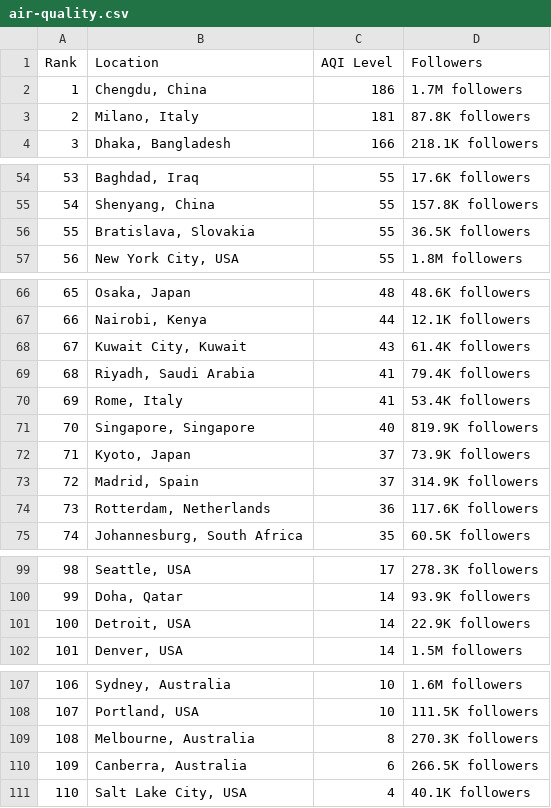
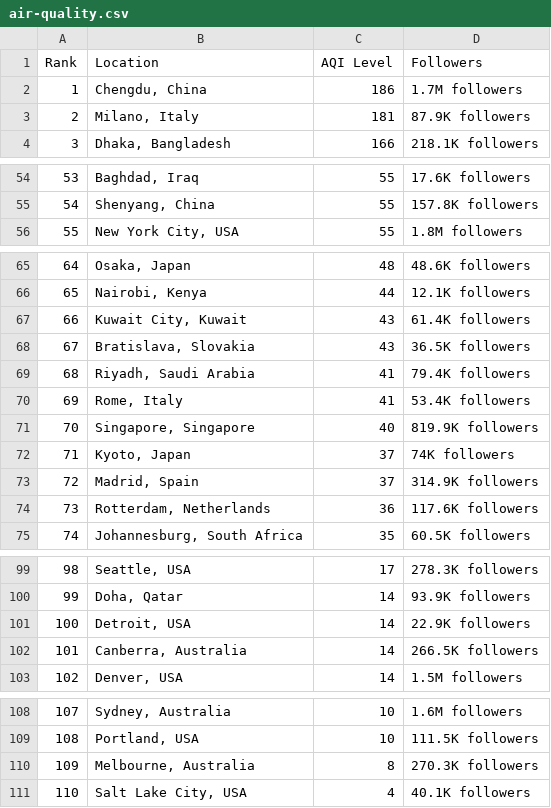
Before and after one commit to dipunew/Most-Polluted-Cities-in-The-World, a CSV file: air-quality.csv, drawn as a sheet; only a part is shown, gaps mark what is left out; removed rows and columns are numbered as before the commit, all else as after; the diff covers the shown part only; the diff names each change by its address in the sheet, - before the commit and + after, or states it on an @@ line.

```diff
--- a/air-quality.csv
+++ b/air-quality.csv
-D3 (Followers): 87.8K followers
+D3 (Followers): 87.9K followers
@@ column A (Rank) renumbered between rows 13 and 110 @@
-row 56: 55 | Bratislava, Slovakia | 55 | 36.5K followers
+row 68: 67 | Bratislava, Slovakia | 43 | 36.5K followers
-D72 (Followers): 73.9K followers
+D72 (Followers): 74K followers
+row 102: 101 | Canberra, Australia | 14 | 266.5K followers
-row 110: 109 | Canberra, Australia | 6 | 266.5K followers
```
Also changed, not shown: 3 added rows, 3 removed rows and 3 edited cells elsewhere in this file.
